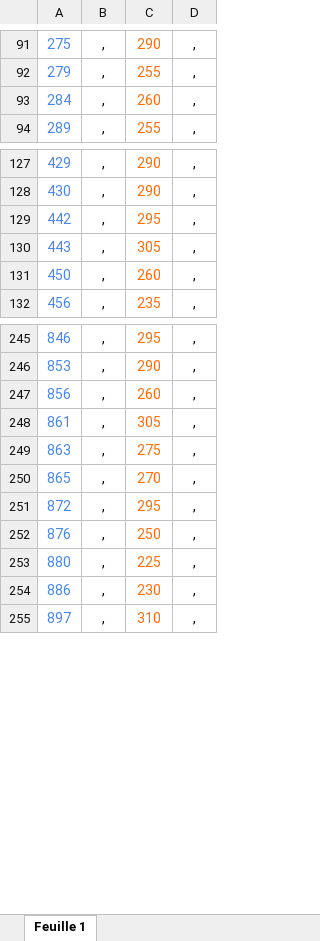
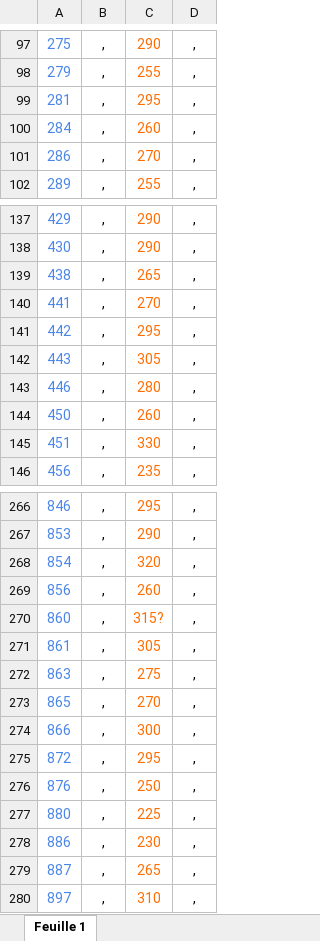
Before and after one commit to zaf57/HTD, an Excel workbook: hauteur site.xlsx, sheet Feuille 1, drawn as a sheet; only a part is shown, gaps mark what is left out; values as stored, in another font and other column widths than the file's, no borders; charts and pictures not drawn; the diff covers the shown part only; the diff names each change by its address in the sheet, - before the commit and + after, or states it on an @@ line.

Commit message:
Add files via upload

```diff
--- a/hauteur site.xlsx (sheet Feuille 1)
+++ b/hauteur site.xlsx (sheet Feuille 1)
+row 99: 281 | , | 295 | ,
+row 101: 286 | , | 270 | ,
+row 139: 438 | , | 265 | ,
+row 140: 441 | , | 270 | ,
+row 143: 446 | , | 280 | ,
+row 145: 451 | , | 330 | ,
+row 268: 854 | , | 320 | ,
+row 270: 860 | , | 315? | ,
+row 274: 866 | , | 300 | ,
+row 279: 887 | , | 265 | ,
```
Also changed, not shown: 15 added rows and 8 edited cells elsewhere in this sheet.
